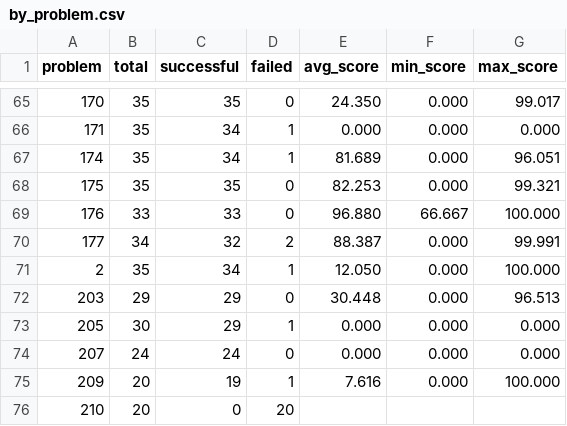
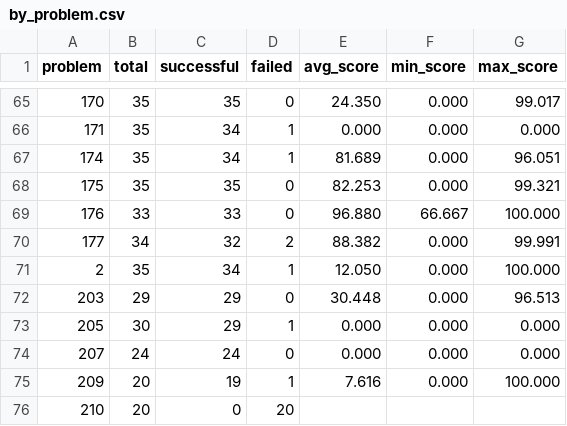
Before and after one commit to FrontierCS/Frontier-CS-Result, a CSV file: algorithmic/batch/by_problem.csv, drawn as a sheet; only a part is shown, gaps mark what is left out.

```diff
--- a/algorithmic/batch/by_problem.csv
+++ b/algorithmic/batch/by_problem.csv
@@ -69,3 +69,3 @@ problem,total,successful,failed,avg_score,min_score,max_score
 176,33,33,0,96.880,66.667,100.000
-177,34,32,2,88.387,0.000,99.991
+177,34,32,2,88.382,0.000,99.991
 2,35,34,1,12.050,0.000,100.000
```
Also changed, not shown: algorithmic/batch/by_model.csv, 3 other files.
